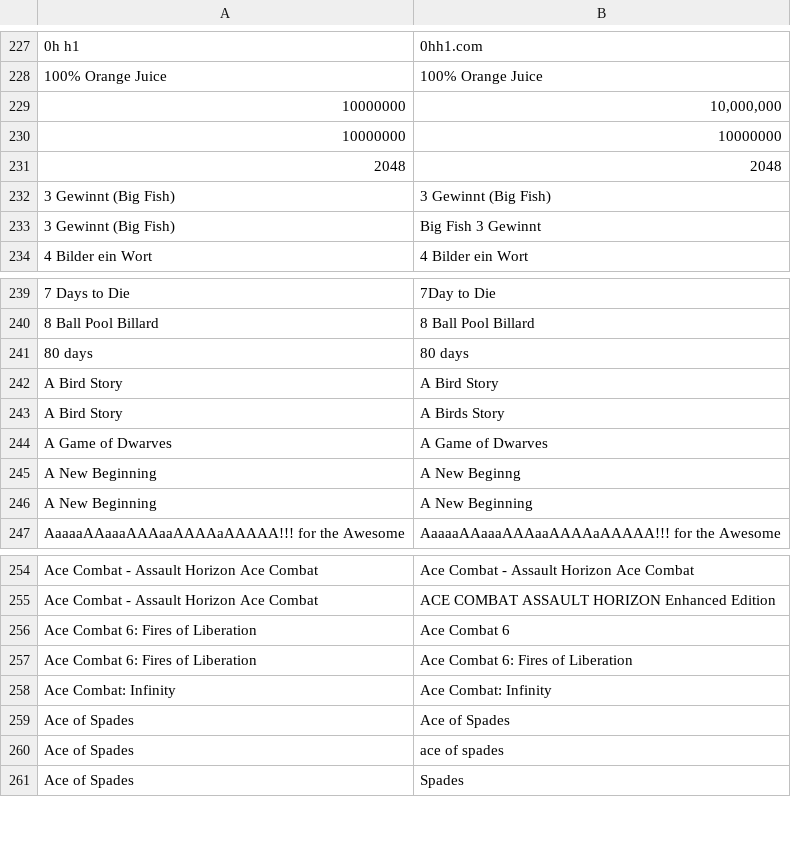
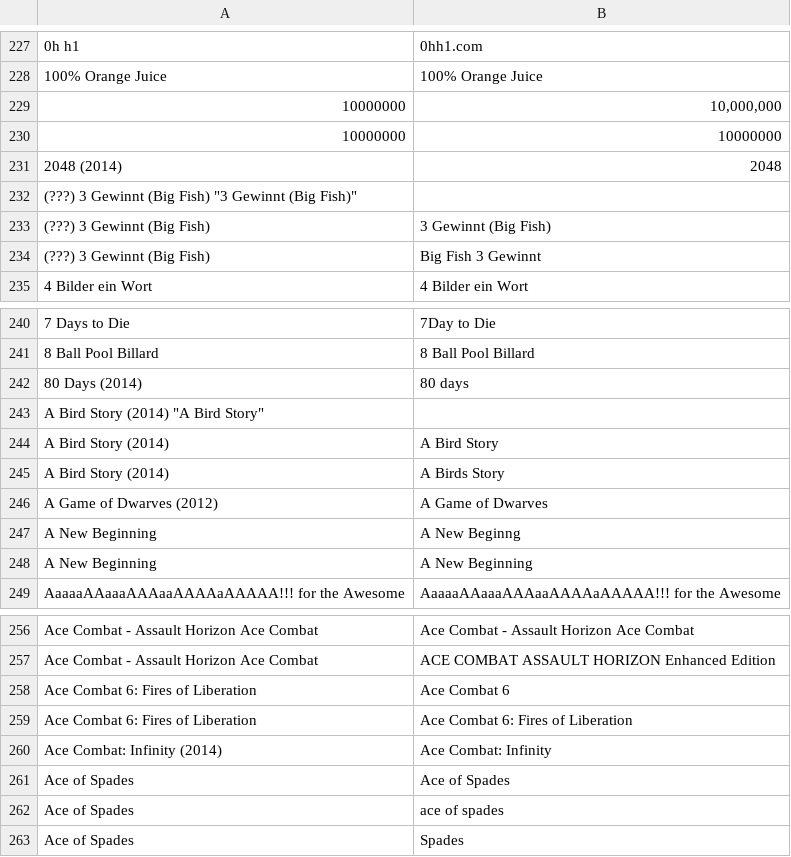
Before and after one commit to VDVC/Survey, a TSV file: daten/schreibweisen.tsv, drawn as a sheet; only a part is shown, gaps mark what is left out.

Commit message:
Update schreibweisen.tsv

```diff
--- a/daten/schreibweisen.tsv
+++ b/daten/schreibweisen.tsv
@@ -230,5 +230,6 @@
 "10000000"	"10000000"
-"2048"	"2048"
-"3 Gewinnt (Big Fish)"	"3 Gewinnt (Big Fish)"
-"3 Gewinnt (Big Fish)"	"Big Fish 3 Gewinnt"
+"2048 (2014)"	"2048"
+"(???) 3 Gewinnt (Big Fish)"  "3 Gewinnt (Big Fish)"
+"(???) 3 Gewinnt (Big Fish)"	"3 Gewinnt (Big Fish)"
+"(???) 3 Gewinnt (Big Fish)"	"Big Fish 3 Gewinnt"
 "4 Bilder ein Wort"	"4 Bilder ein Wort"
@@ -240,6 +241,7 @@
 "8 Ball Pool Billard"	"8 Ball Pool Billard"
-"80 days"	"80 days"
-"A Bird Story"	"A Bird Story"
-"A Bird Story"	"A Birds Story"
-"A Game of Dwarves"	"A Game of Dwarves"
+"80 Days (2014)" 	"80 days"
+"A Bird Story (2014)" "A Bird Story"
+"A Bird Story (2014)"	"A Bird Story"
+"A Bird Story (2014)"	"A Birds Story"
+"A Game of Dwarves (2012)"	"A Game of Dwarves"
 "A New Beginning"	"A New Beginng"
@@ -257,3 +259,3 @@
 "Ace Combat 6: Fires of Liberation"	"Ace Combat 6: Fires of Liberation"
-"Ace Combat: Infinity"	"Ace Combat: Infinity"
+"Ace Combat: Infinity (2014)"	"Ace Combat: Infinity"
 "Ace of Spades"	"Ace of Spades"
```
